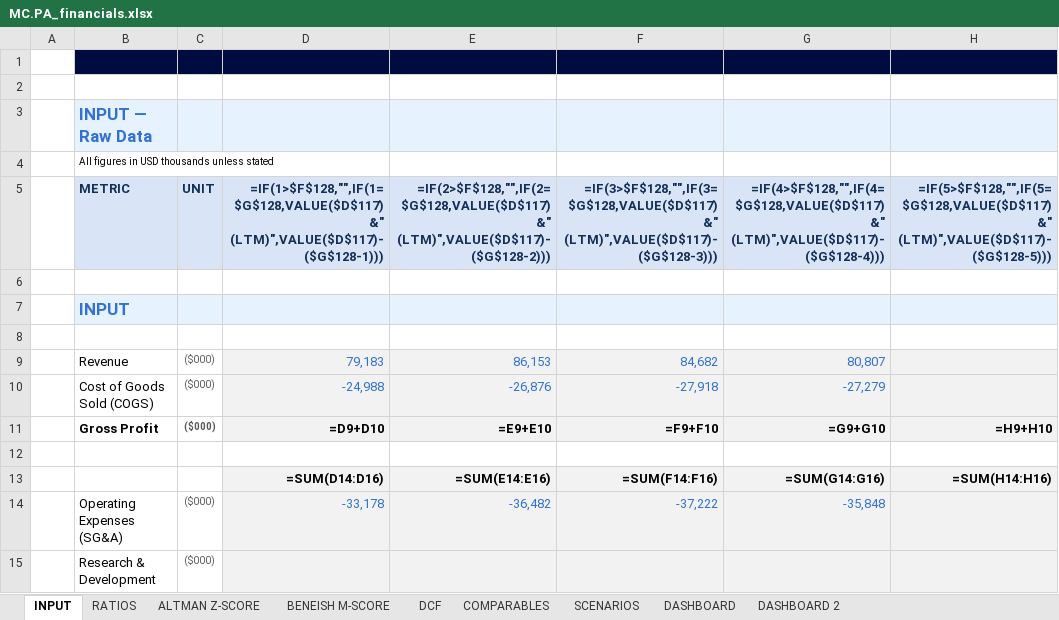
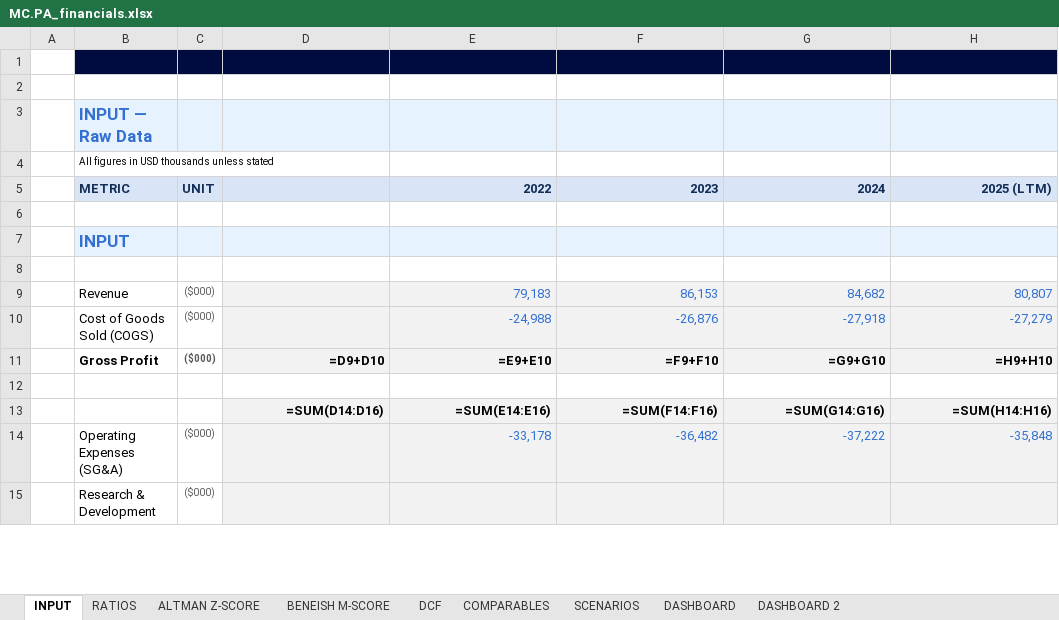
Before and after one commit to baptistejeh07-art/finsight-ia, an Excel workbook: preview/MC.PA/MC.PA_financials.xlsx, sheet INPUT, drawn as a sheet; only a part is shown; values as stored, in another font and other column widths than the file's, no borders; formulas without a stored value are shown as written; conditional formats not drawn; removed rows and columns are numbered as before the commit, all else as after; the diff covers the shown part only; the diff names each change by its address in the sheet, - before the commit and + after, or states it on an @@ line.

```diff
--- a/preview/MC.PA/MC.PA_financials.xlsx (sheet INPUT)
+++ b/preview/MC.PA/MC.PA_financials.xlsx (sheet INPUT)
-row 5:  | METRIC | UNIT | =IF(1>$F$128,"",IF(1=$G$128,VALUE($D$117)&" (LTM)",VALUE($D$117)-($G$128-1))) | =IF(2>$F$128,"",IF(2=$G$128,VALUE($D$117)&" (LTM)",VALUE($D$117)-($G$128-2))) | =IF(3>$F$128,"",IF(3=$G$128,VALUE($D$117)&" (LTM)",VALUE($D$117)-($G$128-3))) | =IF(4>$F$128,"",IF(4=$G$128,VALUE($D$117)&" (LTM)",VALUE($D$117)-($G$128-4))) | =IF(5>$F$128,"",IF(5=$G$128,VALUE($D$117)&" (LTM)",VALUE($D$117)-($G$128-5)))
+row 5:  | METRIC | UNIT |  | 2022 | 2023 | 2024 | 2025 (LTM)
-row 9:  | Revenue | ($000) | 79,183 | 86,153 | 84,682 | 80,807
-row 10:  | Cost of Goods Sold (COGS) | ($000) | -24,988 | -26,876 | -27,918 | -27,279
+row 9:  | Revenue | ($000) |  | 79,183 | 86,153 | 84,682 | 80,807
+row 10:  | Cost of Goods Sold (COGS) | ($000) |  | -24,988 | -26,876 | -27,918 | -27,279
-row 14:  | Operating Expenses (SG&A) | ($000) | -33,178 | -36,482 | -37,222 | -35,848
+row 14:  | Operating Expenses (SG&A) | ($000) |  | -33,178 | -36,482 | -37,222 | -35,848
```
Also changed, not shown: 28 added rows, 27 removed rows and 4 edited cells elsewhere in this sheet, sheet DCF, sheet COMPARABLES, charts or pictures, 2 other files.
